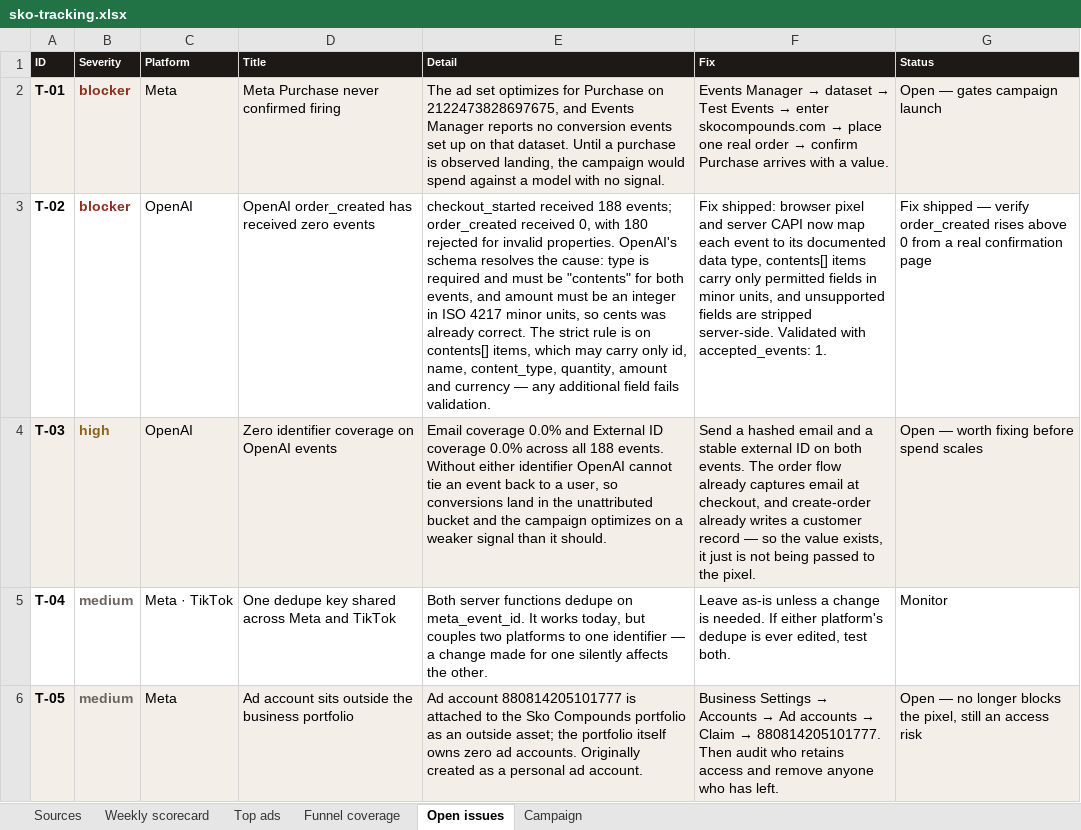
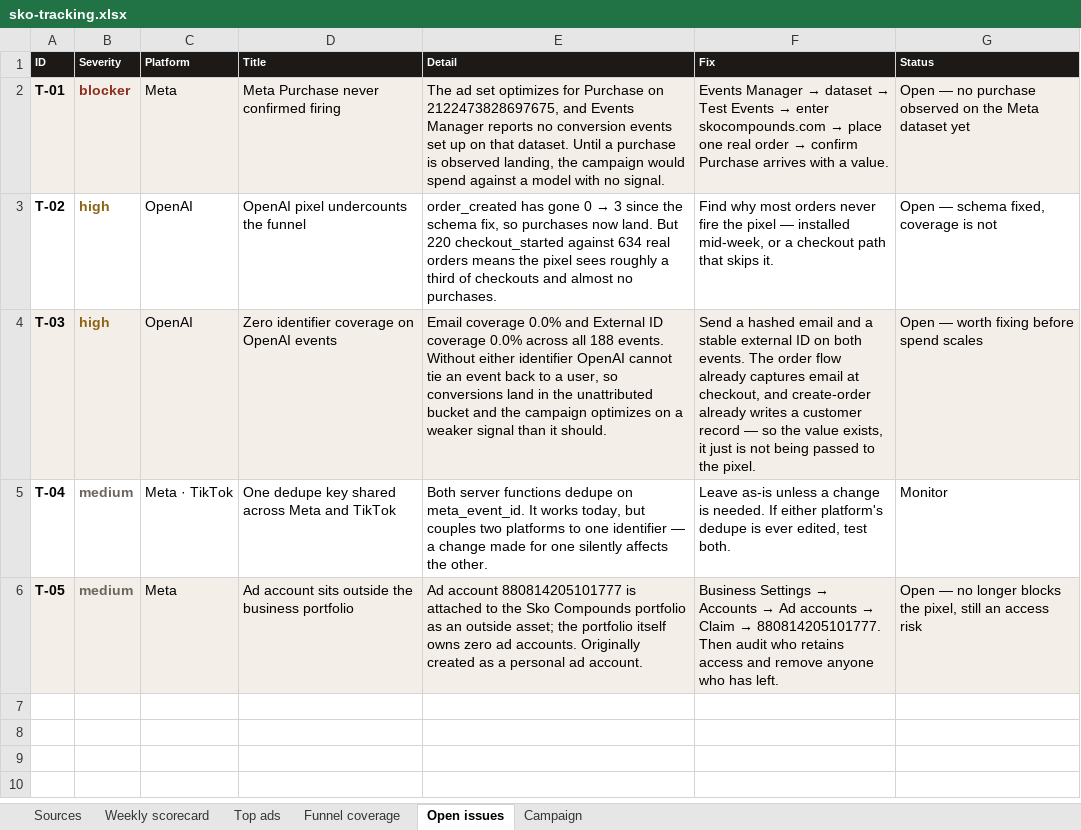
Before and after one commit to jack-more/portfolio, an Excel workbook: public/sko-tracking.xlsx, sheet Open issues, drawn as a sheet; values as stored, in another font and other column widths than the file's, no borders; the diff names each change by its address in the sheet, - before the commit and + after, or states it on an @@ line.

```diff
--- a/public/sko-tracking.xlsx (sheet Open issues)
+++ b/public/sko-tracking.xlsx (sheet Open issues)
-G2 (Status): Open — gates campaign launch
+G2 (Status): Open — no purchase observed on the Meta dataset yet
-B3 (Severity): blocker
+B3 (Severity): high
-B3 text colour: #8C2F21
+B3 text colour: #8A6414
-D3 (Title): OpenAI order_created has received zero events
+D3 (Title): OpenAI pixel undercounts the funnel
@@ E3 (Detail): checkout_started received 188 events; order_created received 0, with 180 rejected for invalid properties. OpenAI's schema resolves the cause: type is required and must be "contents" for both events, and amount must be an integer in ISO 4217 minor units, so cents was already correct. The strict rule is on contents[] items, which may carry only id, name, content_type, quantity, amount and currency — any additional field fails validation. → order_created has gone 0 → 3 since the schema fix, so purchases now land. But 220 checkout_started against 634 real orders means the pixel sees roughly a third of checkouts and almost no purchases. @@
-F3 (Fix): Fix shipped: browser pixel and server CAPI now map each event to its documented data type, contents[] items carry only permitted fields in minor units, and unsupported fields are stripped server-side. Validated with accepted_events: 1.
+F3 (Fix): Find why most orders never fire the pixel — installed mid-week, or a checkout path that skips it.
-G3 (Status): Fix shipped — verify order_created rises above 0 from a real confirmation page
+G3 (Status): Open — schema fixed, coverage is not
```
Also changed, not shown: sheet Campaign, sheet Sources, 1 other file.
